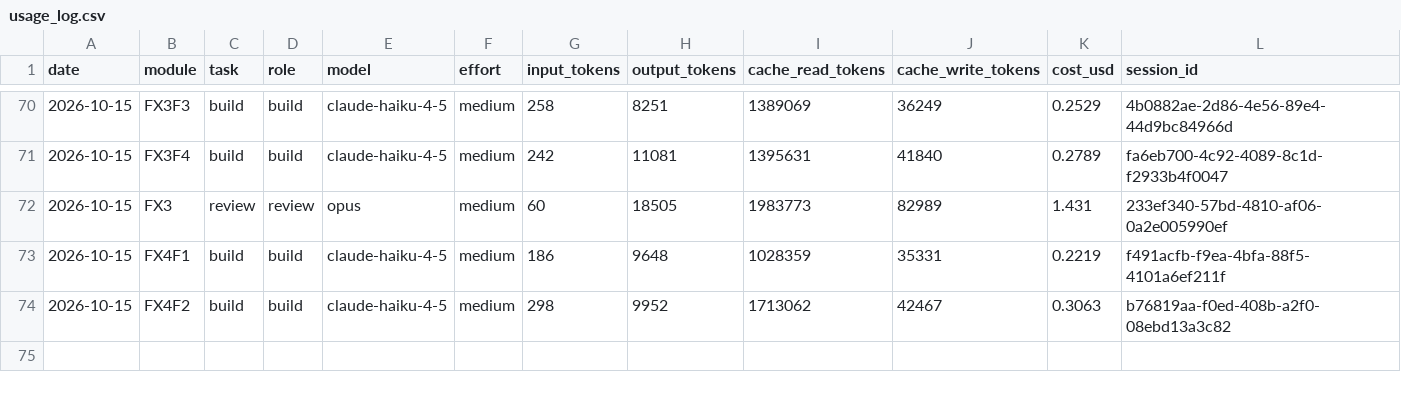
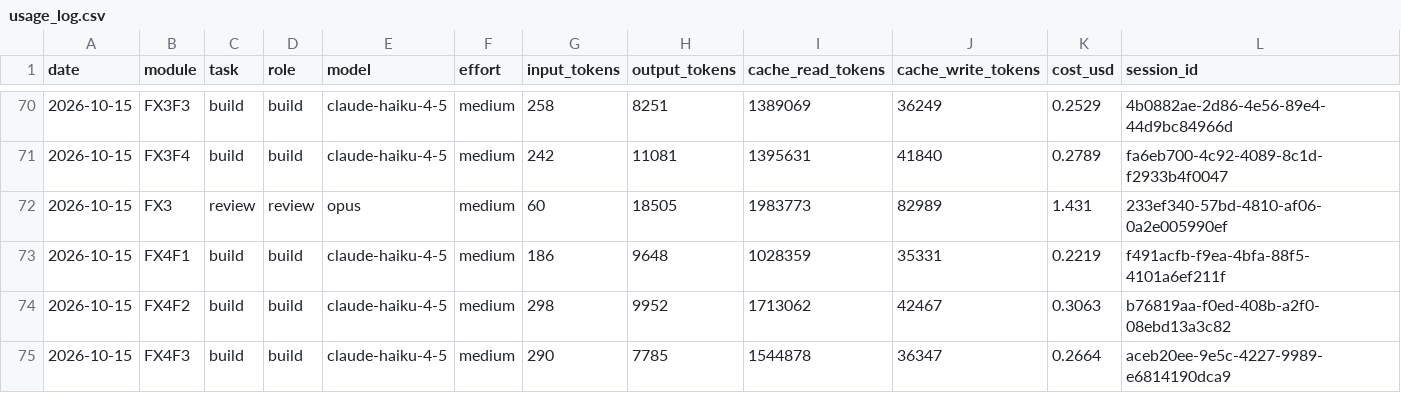
Before and after one commit to vincentlkl/tamanly, a CSV file: api/usage_log.csv, drawn as a sheet; only a part is shown, gaps mark what is left out.

```diff
--- a/api/usage_log.csv
+++ b/api/usage_log.csv
@@ -74 +74,2 @@ date,module,task,role,model,effort,input_tokens,output_tokens,cache_read_tokens,
 2026-10-15,FX4F2,build,build,claude-haiku-4-5,medium,298,9952,1713062,42467,0.3063,b76819aa-f0ed-408b-a2f0-08ebd13a3c82
+2026-10-15,FX4F3,build,build,claude-haiku-4-5,medium,290,7785,1544878,36347,0.2664,aceb20ee-9e5c-4227-9989-e6814190dca9
```
Also changed, not shown: 1 other file.
